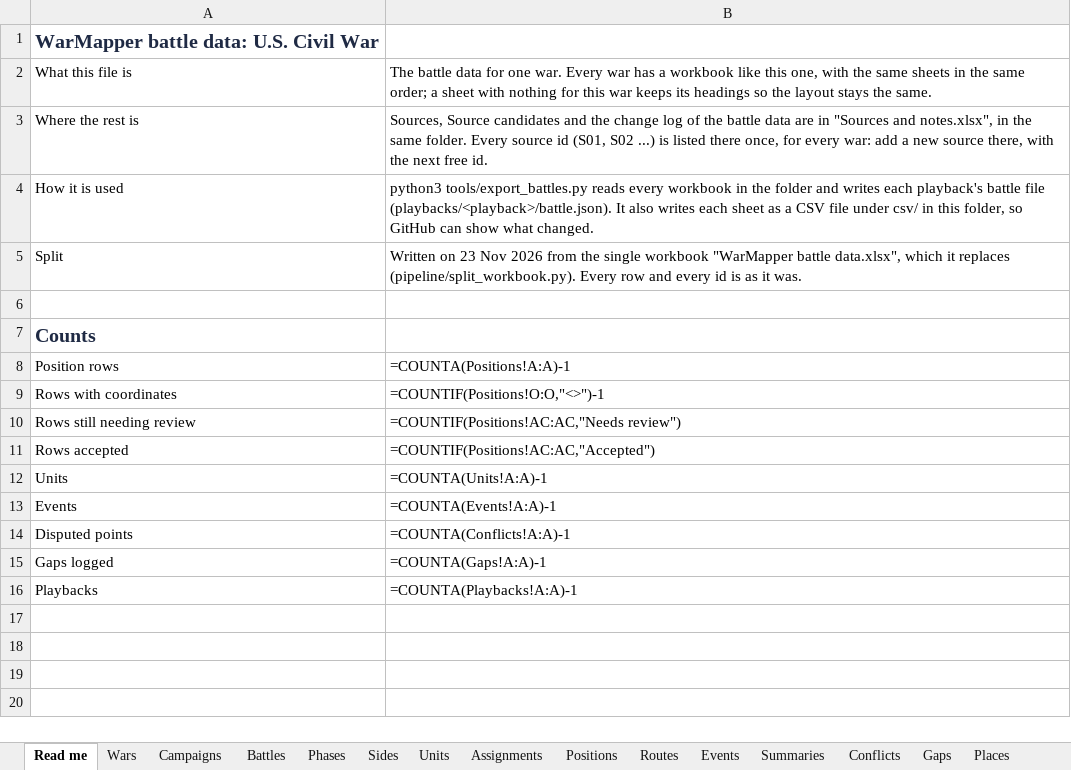
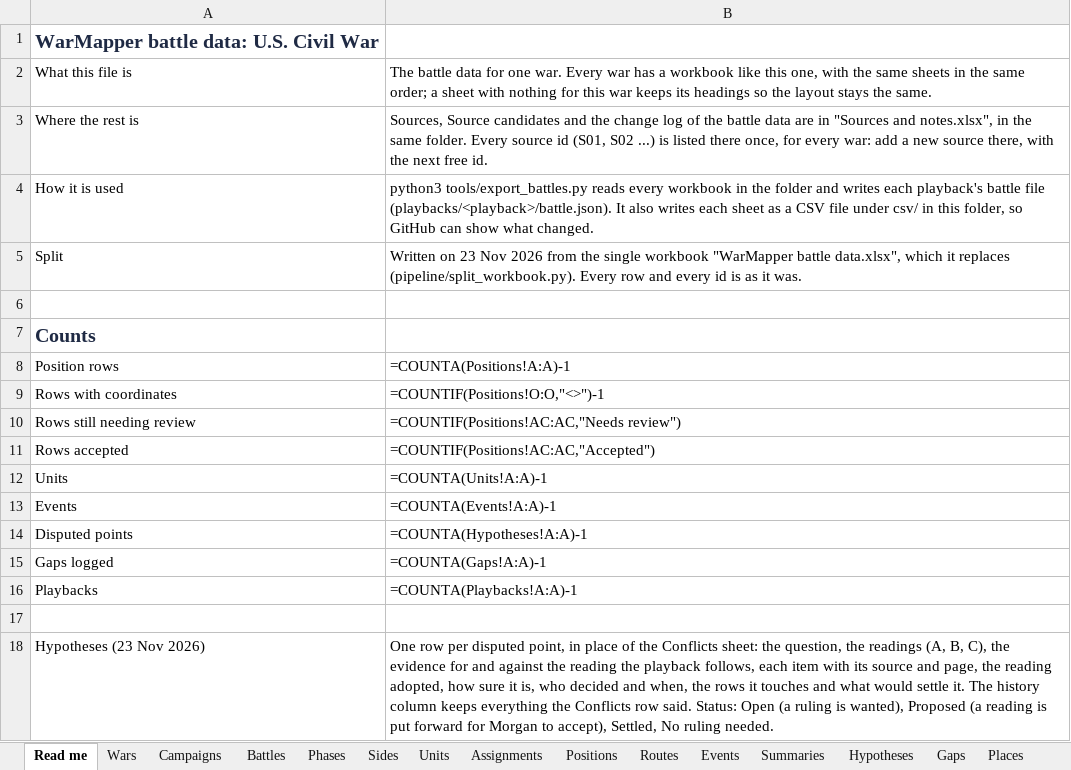
Before and after one commit to mgm9000/WarMapper, an Excel workbook: data/WarMapper battle data/U.S. Civil War.xlsx, sheet Read me, drawn as a sheet; values as stored, in another font and other column widths than the file's, no borders; formulas without a stored value are shown as written; the diff names each change by its address in the sheet, - before the commit and + after, or states it on an @@ line.

```diff
--- a/data/WarMapper battle data/U.S. Civil War.xlsx (sheet Read me)
+++ b/data/WarMapper battle data/U.S. Civil War.xlsx (sheet Read me)
-sheet tab: Conflicts
+sheet tab: Hypotheses
-B14: =COUNTA(Conflicts!A:A)-1
+B14: =COUNTA(Hypotheses!A:A)-1
+row 17: (empty)
+row 18: Hypotheses (23 Nov 2026) | One row per disputed point, in place of the Conflicts sheet: the question, the readings (A, B, C), the evidence for and against the reading the playback follows, each item with its source and page, the reading adopted, how sure it is, who decided and when, the rows it touches and what would settle it. The history column keeps everything the Conflicts row said. Status: Open (a ruling is wanted), Proposed (a reading is put forward for Morgan to accept), Settled, No ruling needed.
```
Also changed, not shown: sheet Hypotheses, data/WarMapper battle data/Philippine War.xlsx, data/WarMapper battle data/Revolutionary War.xlsx, 18 other files.
